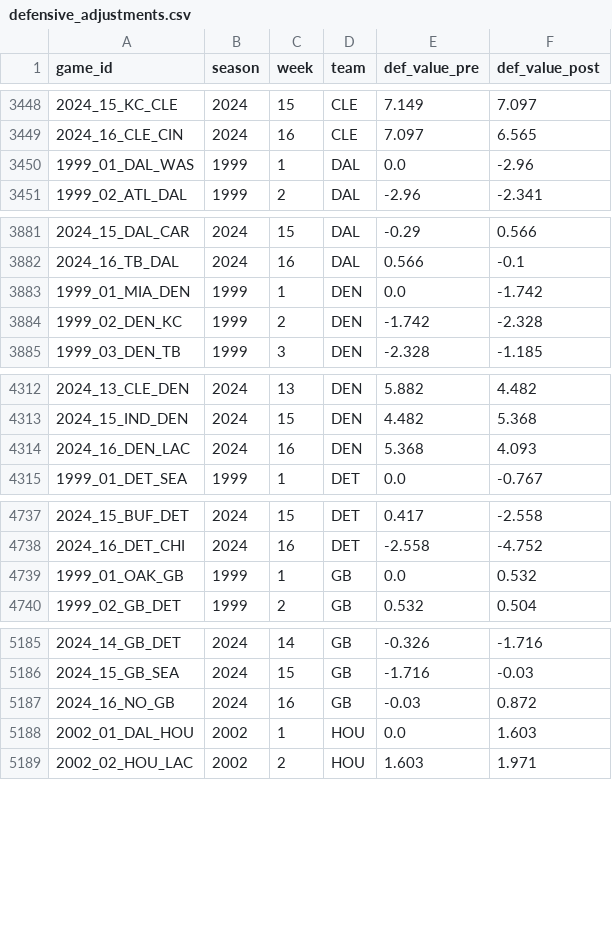
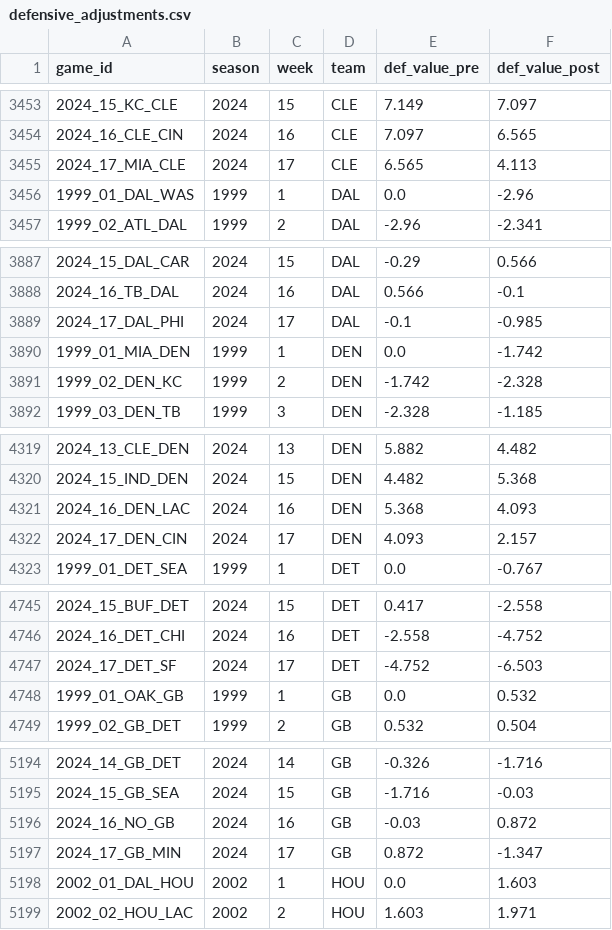
Before and after one commit to greerreNFL/nfeloqb, a CSV file: Other Data/defensive_adjustments.csv, drawn as a sheet; only a part is shown, gaps mark what is left out; the diff covers the shown part only.

```diff
--- a/Other Data/defensive_adjustments.csv
+++ b/Other Data/defensive_adjustments.csv
@@ -3449,2 +3454,3 @@ game_id,season,week,team,def_value_pre,def_value_post
 2024_16_CLE_CIN,2024,16,CLE,7.097,6.565
+2024_17_MIA_CLE,2024,17,CLE,6.565,4.113
 1999_01_DAL_WAS,1999,1,DAL,0.0,-2.96
@@ -3882,2 +3888,3 @@ game_id,season,week,team,def_value_pre,def_value_post
 2024_16_TB_DAL,2024,16,DAL,0.566,-0.1
+2024_17_DAL_PHI,2024,17,DAL,-0.1,-0.985
 1999_01_MIA_DEN,1999,1,DEN,0.0,-1.742
@@ -4314,2 +4321,3 @@ game_id,season,week,team,def_value_pre,def_value_post
 2024_16_DEN_LAC,2024,16,DEN,5.368,4.093
+2024_17_DEN_CIN,2024,17,DEN,4.093,2.157
 1999_01_DET_SEA,1999,1,DET,0.0,-0.767
@@ -4738,2 +4746,3 @@ game_id,season,week,team,def_value_pre,def_value_post
 2024_16_DET_CHI,2024,16,DET,-2.558,-4.752
+2024_17_DET_SF,2024,17,DET,-4.752,-6.503
 1999_01_OAK_GB,1999,1,GB,0.0,0.532
@@ -5187,2 +5196,3 @@ game_id,season,week,team,def_value_pre,def_value_post
 2024_16_NO_GB,2024,16,GB,-0.03,0.872
+2024_17_GB_MIN,2024,17,GB,0.872,-1.347
 2002_01_DAL_HOU,2002,1,HOU,0.0,1.603
```
Also changed, not shown: 21 added rows elsewhere in this file, 2 other files.
